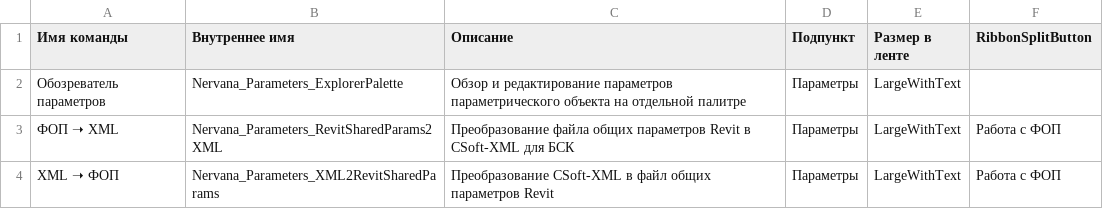
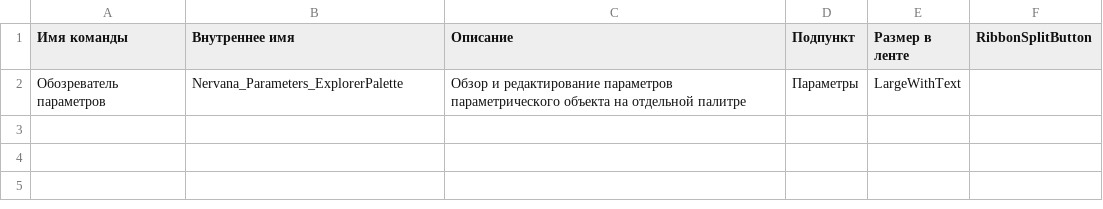
Before and after one commit to GeorgGrebenyuk/Nervana-nbims-plugin, a CSV file: res/ncUI/NervanaNcadCOMCommands.csv, drawn as a sheet.

Commit message:
add cadlib plugin
Добавлен отдельный плагин для CADLib: реализованы функции импорта-экспорта Revit ФОП

```diff
--- a/res/ncUI/NervanaNcadCOMCommands.csv
+++ b/res/ncUI/NervanaNcadCOMCommands.csv
@@ -2,3 +2 @@
 Обозреватель параметров,Nervana_Parameters_ExplorerPalette,Обзор и редактирование параметров параметрического объекта на отдельной палитре,Параметры,LargeWithText,
-ФОП ➝ XML,Nervana_Parameters_RevitSharedParams2XML,Преобразование файла общих параметров Revit в CSoft-XML для БСК,Параметры,LargeWithText,Работа с ФОП
-XML ➝ ФОП,Nervana_Parameters_XML2RevitSharedParams,Преобразование CSoft-XML в файл общих параметров Revit,Параметры,LargeWithText,Работа с ФОП
```
Also changed, not shown: 14 other files.
